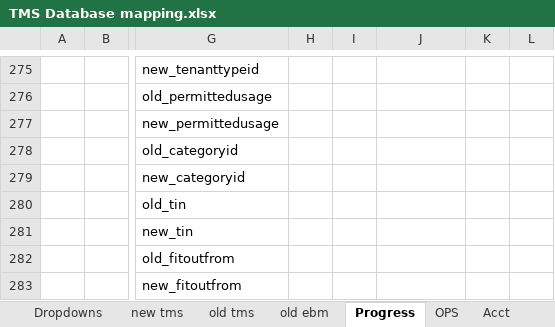
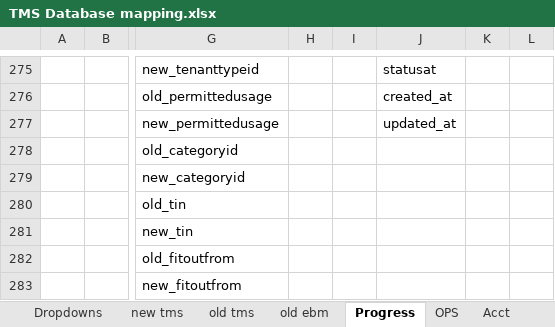
Before and after one commit to fisher-pa-coronel/tms-query, an Excel workbook: TMS Database mapping.xlsx, sheet Progress, drawn as a sheet; only a part is shown, gaps mark what is left out; values as stored, in another font and other column widths than the file's, no borders; the diff covers the shown part only; the diff names each change by its address in the sheet, - before the commit and + after, or states it on an @@ line.

```diff
--- a/TMS Database mapping.xlsx (sheet Progress)
+++ b/TMS Database mapping.xlsx (sheet Progress)
-J275: (empty)
+J275: statusat
-J276: (empty)
+J276: created_at
-J277: (empty)
+J277: updated_at
```
Also changed, not shown: 31 edited cells elsewhere in this sheet, sheet Sheet1, 2 other files.
